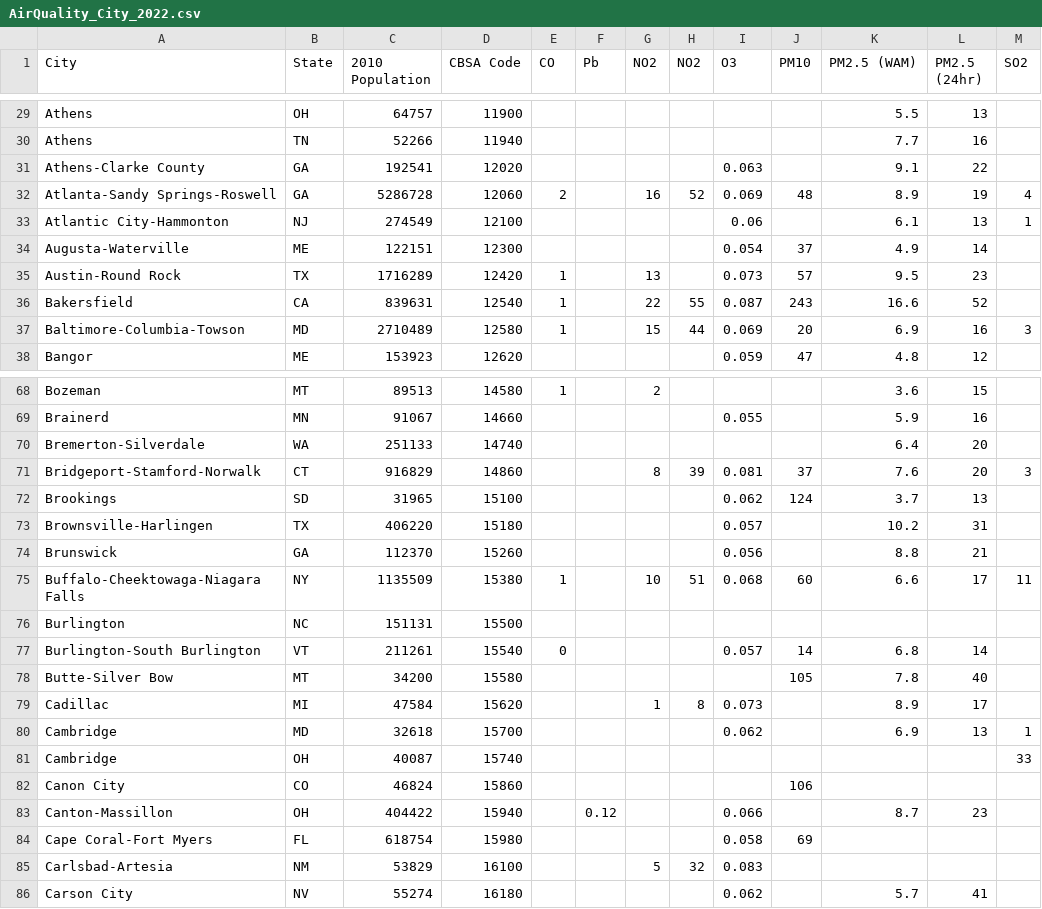
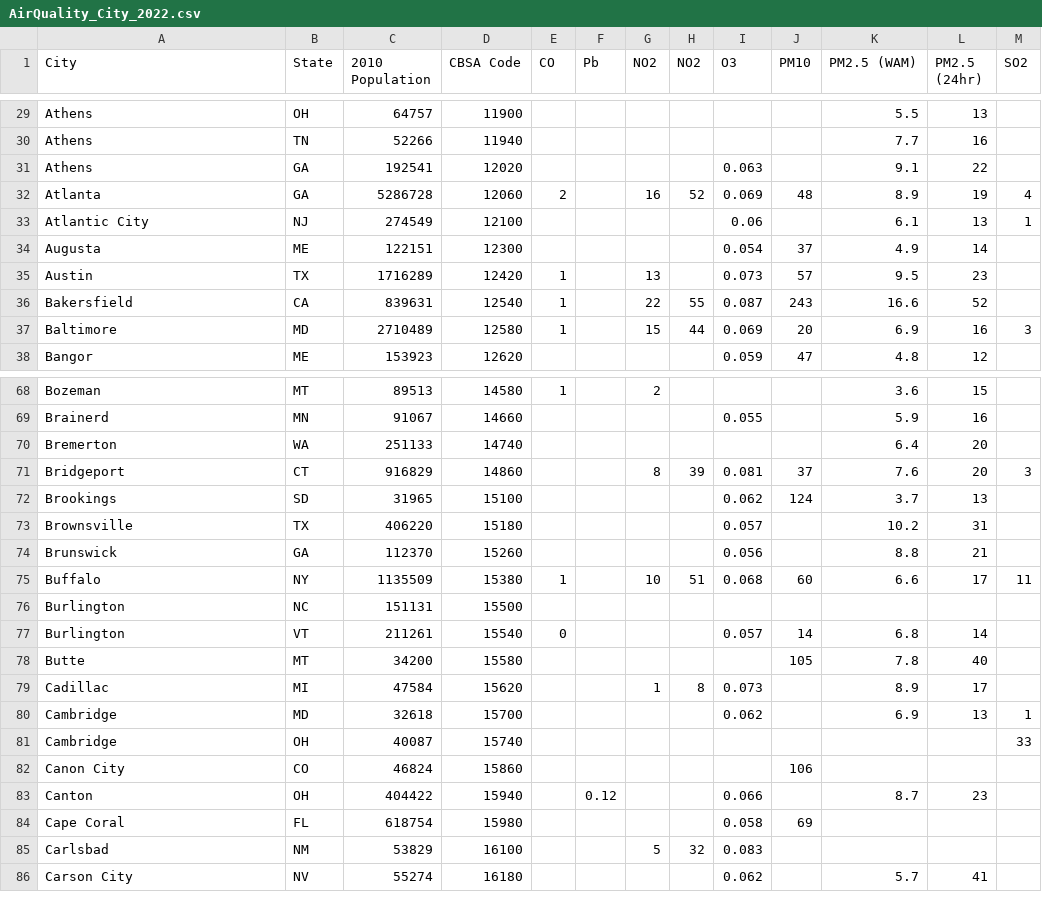
Before and after one commit to smoot888/Project3, a CSV file: data/AirQuality_City_2022.csv, drawn as a sheet; only a part is shown, gaps mark what is left out; the diff covers the shown part only.

```diff
--- a/data/AirQuality_City_2022.csv
+++ b/data/AirQuality_City_2022.csv
@@ -30,9 +30,9 @@ Athens,OH,64757,11900,,,,,,,5.5,13,
 Athens,TN,52266,11940,,,,,,,7.7,16,
-Athens-Clarke County,GA,192541,12020,,,,,0.063,,9.1,22,
-Atlanta-Sandy Springs-Roswell,GA,5286728,12060,2,,16,52,0.069,48,8.9,19,4
-Atlantic City-Hammonton,NJ,274549,12100,,,,,0.06,,6.1,13,1
-Augusta-Waterville,ME,122151,12300,,,,,0.054,37,4.9,14,
-Austin-Round Rock,TX,1716289,12420,1,,13,,0.073,57,9.5,23,
+Athens,GA,192541,12020,,,,,0.063,,9.1,22,
+Atlanta,GA,5286728,12060,2,,16,52,0.069,48,8.9,19,4
+Atlantic City,NJ,274549,12100,,,,,0.06,,6.1,13,1
+Augusta,ME,122151,12300,,,,,0.054,37,4.9,14,
+Austin,TX,1716289,12420,1,,13,,0.073,57,9.5,23,
 Bakersfield,CA,839631,12540,1,,22,55,0.087,243,16.6,52,
-Baltimore-Columbia-Towson,MD,2710489,12580,1,,15,44,0.069,20,6.9,16,3
+Baltimore,MD,2710489,12580,1,,15,44,0.069,20,6.9,16,3
 Bangor,ME,153923,12620,,,,,0.059,47,4.8,12,
@@ -69,11 +69,11 @@ Bozeman,MT,89513,14580,1,,2,,,,3.6,15,
 Brainerd,MN,91067,14660,,,,,0.055,,5.9,16,
-Bremerton-Silverdale,WA,251133,14740,,,,,,,6.4,20,
-Bridgeport-Stamford-Norwalk,CT,916829,14860,,,8,39,0.081,37,7.6,20,3
+Bremerton,WA,251133,14740,,,,,,,6.4,20,
+Bridgeport,CT,916829,14860,,,8,39,0.081,37,7.6,20,3
 Brookings,SD,31965,15100,,,,,0.062,124,3.7,13,
-Brownsville-Harlingen,TX,406220,15180,,,,,0.057,,10.2,31,
+Brownsville,TX,406220,15180,,,,,0.057,,10.2,31,
 Brunswick,GA,112370,15260,,,,,0.056,,8.8,21,
-Buffalo-Cheektowaga-Niagara Falls,NY,1135509,15380,1,,10,51,0.068,60,6.6,17,11
+Buffalo,NY,1135509,15380,1,,10,51,0.068,60,6.6,17,11
 Burlington,NC,151131,15500,,,,,,,,,
-Burlington-South Burlington,VT,211261,15540,0,,,,0.057,14,6.8,14,
-Butte-Silver Bow,MT,34200,15580,,,,,,105,7.8,40,
+Burlington,VT,211261,15540,0,,,,0.057,14,6.8,14,
+Butte,MT,34200,15580,,,,,,105,7.8,40,
 Cadillac,MI,47584,15620,,,1,8,0.073,,8.9,17,
@@ -82,5 +82,5 @@ Cambridge,OH,40087,15740,,,,,,,,,33
 Canon City,CO,46824,15860,,,,,,106,,,
-Canton-Massillon,OH,404422,15940,,0.12,,,0.066,,8.7,23,
-Cape Coral-Fort Myers,FL,618754,15980,,,,,0.058,69,,,
-Carlsbad-Artesia,NM,53829,16100,,,5,32,0.083,,,,
+Canton,OH,404422,15940,,0.12,,,0.066,,8.7,23,
+Cape Coral,FL,618754,15980,,,,,0.058,69,,,
+Carlsbad,NM,53829,16100,,,5,32,0.083,,,,
 Carson City,NV,55274,16180,,,,,0.062,,5.7,41,
```
Also changed, not shown: 111 edited cells elsewhere in this file.
